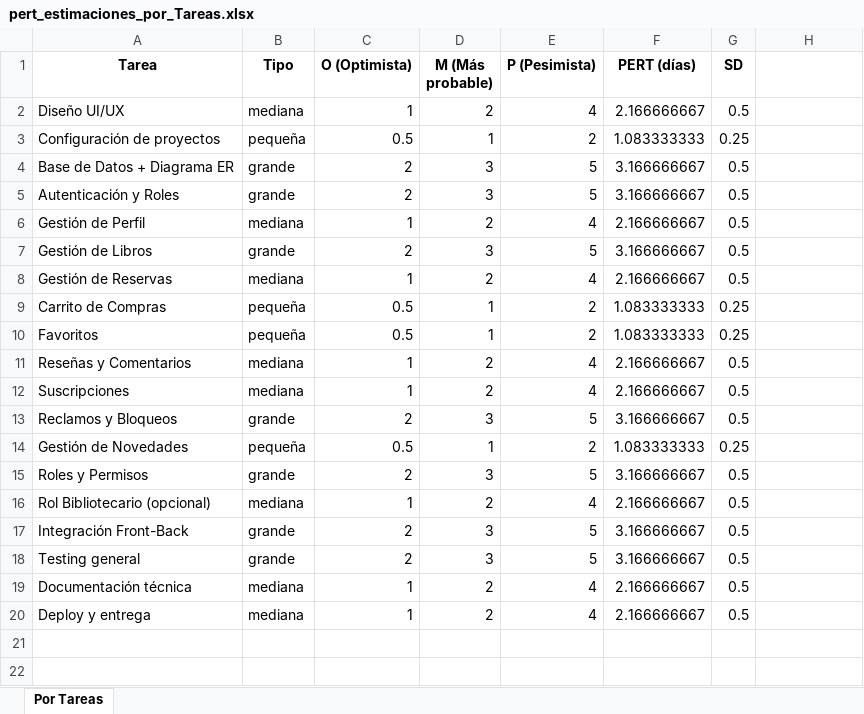
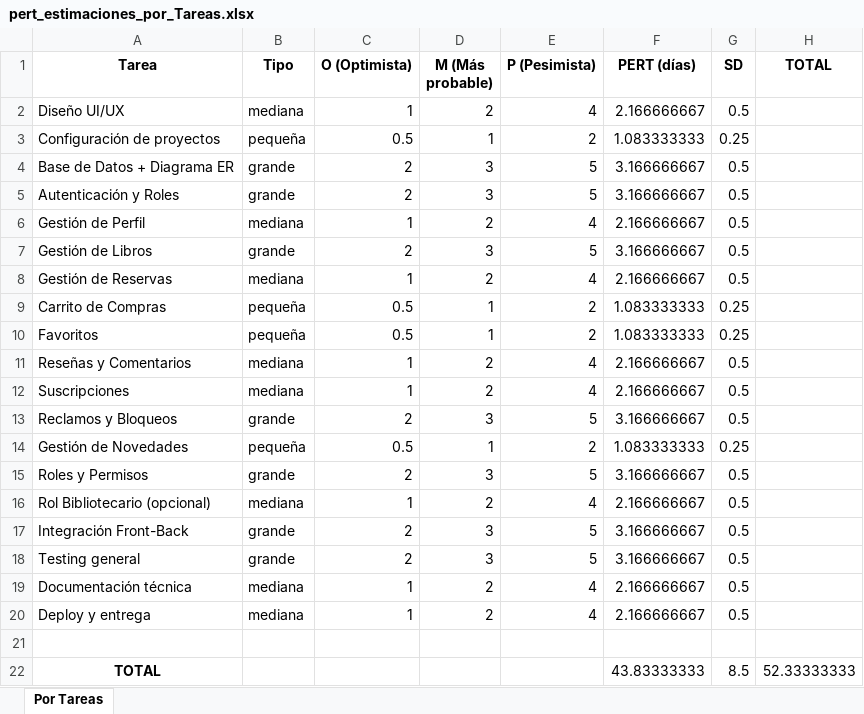
Before and after one commit to LucasFrey-tech/Biblioteca, an Excel workbook: documentacion/Pert/PorTarea/pert_estimaciones_por_Tareas.xlsx, sheet Por Tareas, drawn as a sheet; values as stored, in another font and other column widths than the file's, no borders; the diff names each change by its address in the sheet, - before the commit and + after, or states it on an @@ line.

```diff
--- a/documentacion/Pert/PorTarea/pert_estimaciones_por_Tareas.xlsx (sheet Por Tareas)
+++ b/documentacion/Pert/PorTarea/pert_estimaciones_por_Tareas.xlsx (sheet Por Tareas)
-H1: (empty)
+H1: TOTAL
+row 21: (empty)
+row 22: TOTAL |  |  |  |  | 43.83333333 | 8.5 | 52.33333333
```
Also changed, not shown: documentacion/Pert/PorFuncionalidad/pert_estimaciones_por_Funcionalidades.xlsx.
